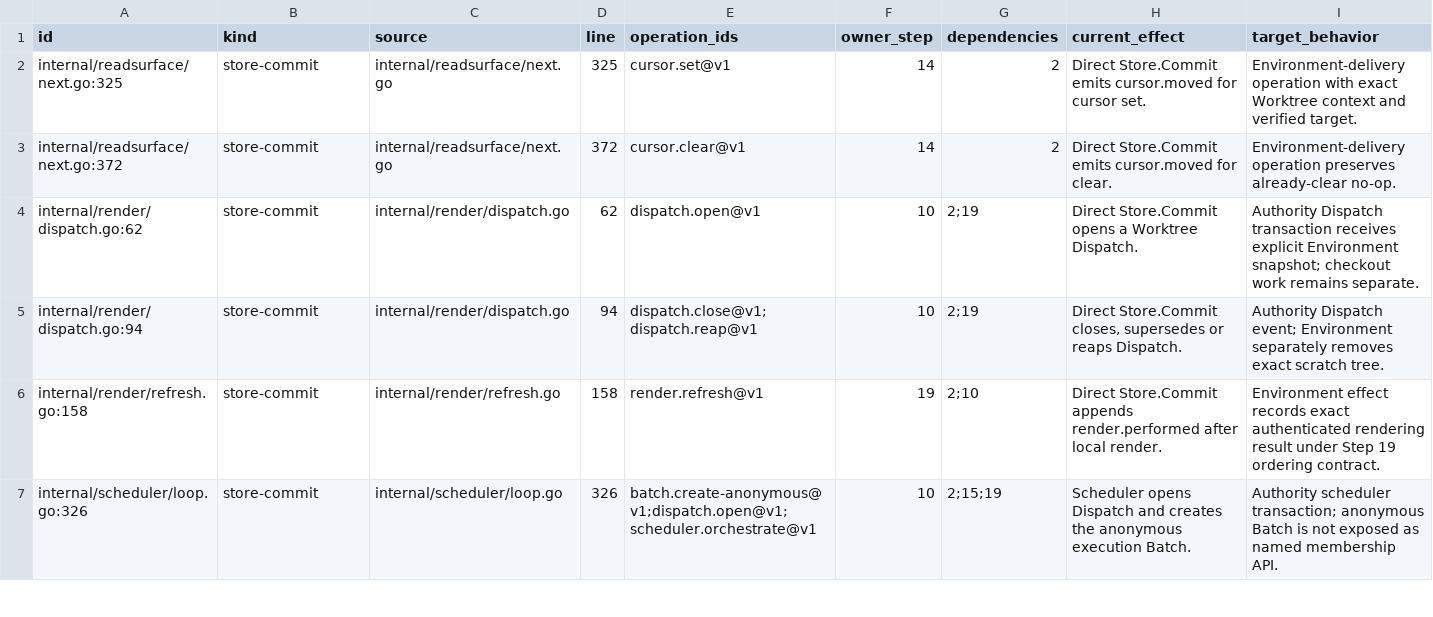
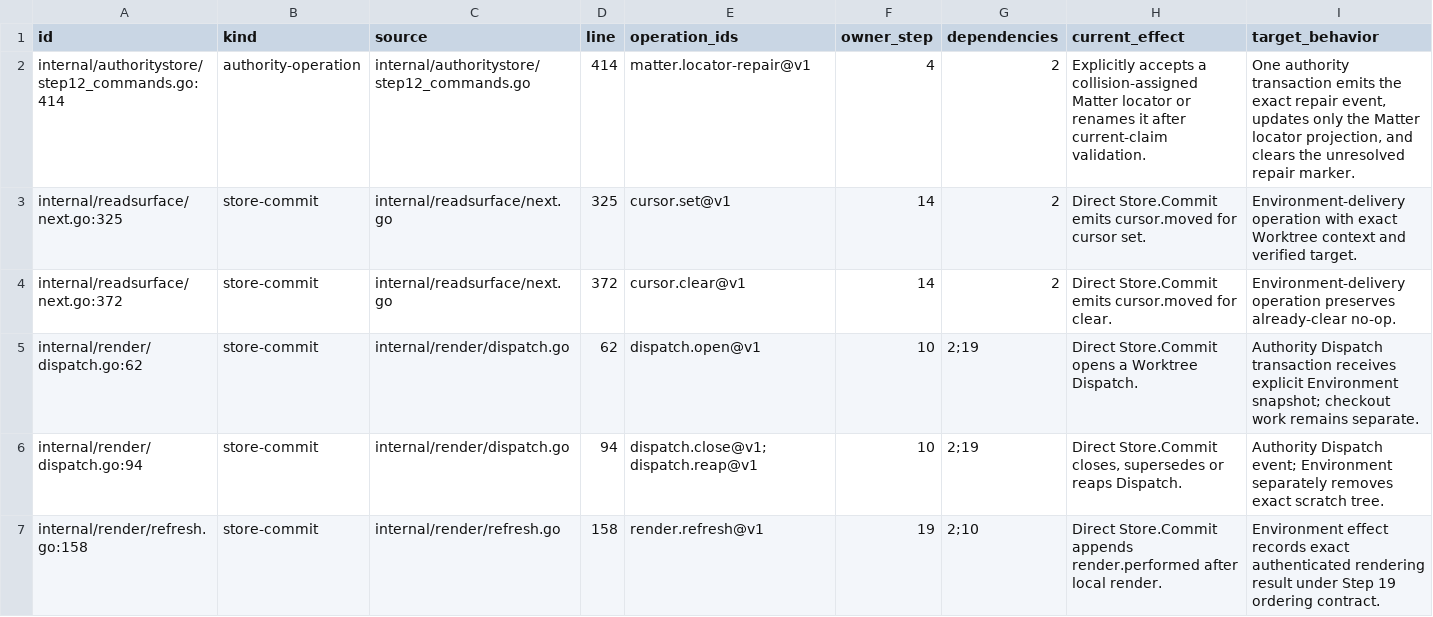
Before and after one commit to procrastivity/wip, a TSV file: docs/wipd/m6-noncli-owners.tsv, drawn as a sheet; only a part is shown; the shorter side is filled out with more unchanged rows; rows hold the shown columns only; the diff names each change by its address in the sheet, - before the commit and + after, or states it on an @@ line.

```diff
--- a/docs/wipd/m6-noncli-owners.tsv
+++ b/docs/wipd/m6-noncli-owners.tsv
+row 2: internal/authoritystore/step12_commands.go:414 | authority-operation | internal/authoritystore/step12_commands.go | 414 | matter.locator-repair@v1 | 4 | 2 | Explicitly accepts a collision-assigned Matter locator or renames it after current-claim validation. | One authority transaction emits the exact repair event, updates only the Matter locator projection, and clears the unresolved repair marker.
```
Also changed, not shown: docs/wipd/m6-operations.tsv, 36 other files.
